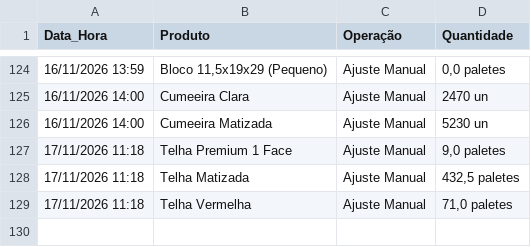
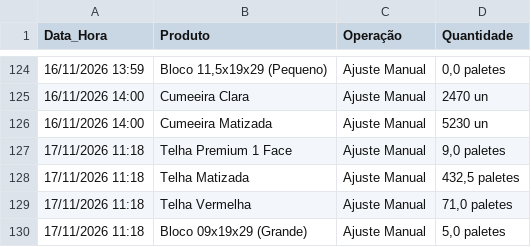
Before and after one commit to rolsimonassi-max/estoque-ceramica, a CSV file: historico.csv, drawn as a sheet; only a part is shown, gaps mark what is left out.

Commit message:
Atualização automática de historico.csv [skip ci]

```diff
--- a/historico.csv
+++ b/historico.csv
@@ -129 +129,2 @@ Data_Hora,Produto,Operação,Quantidade
 17/11/2026 11:18,Telha Vermelha,Ajuste Manual,"71,0 paletes"
+17/11/2026 11:18,Bloco 09x19x29 (Grande),Ajuste Manual,"5,0 paletes"
```
